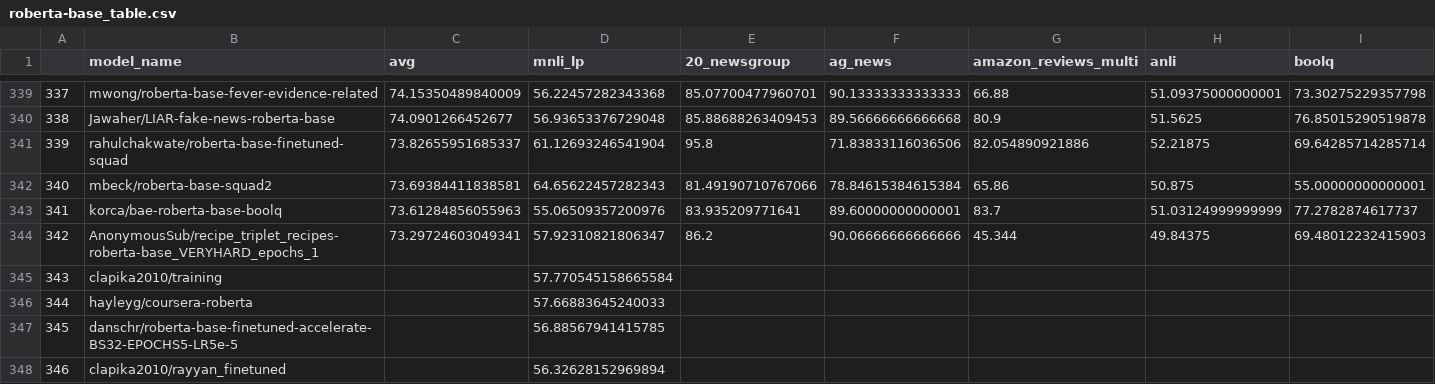
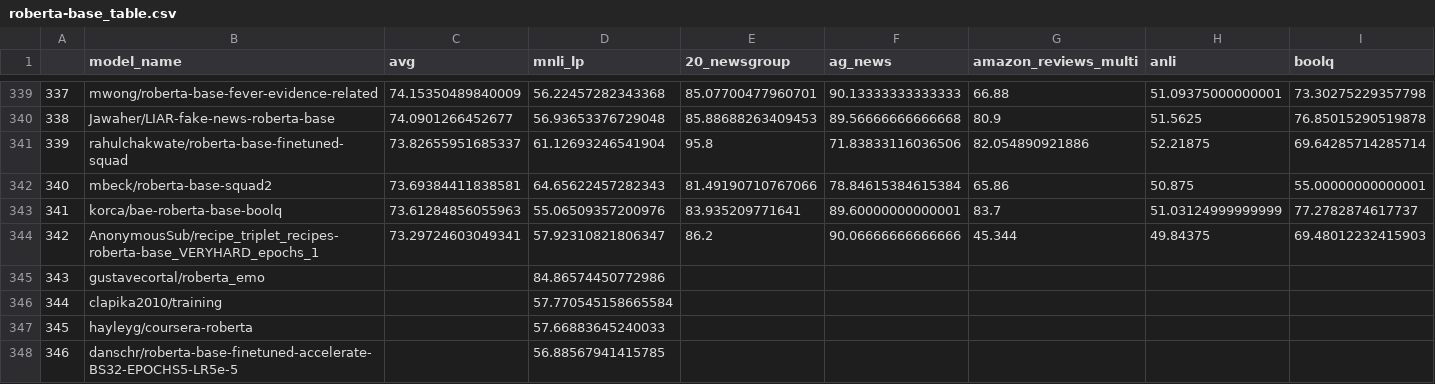
Before and after one commit to IBM/model-recycling, a CSV file: results/roberta-base_table.csv, drawn as a sheet; only a part is shown, gaps mark what is left out; the shorter side is filled out with more unchanged rows; addresses are those after the commit; rows hold the shown columns only; the diff covers the shown part only; the diff names each change by its address in the sheet, - before the commit and + after, or states it on an @@ line.

Commit message:
update models (auto)

```diff
--- a/results/roberta-base_table.csv
+++ b/results/roberta-base_table.csv
+row 345: 343 | gustavecortal/roberta_emo |  | 84.86574450772986
@@ column A renumbered from row 346 down @@
```
Also changed, not shown: 3 added rows elsewhere in this file, results/bert-base-cased_table.csv, results/bert-base-uncased_table.csv, 17 other files.
